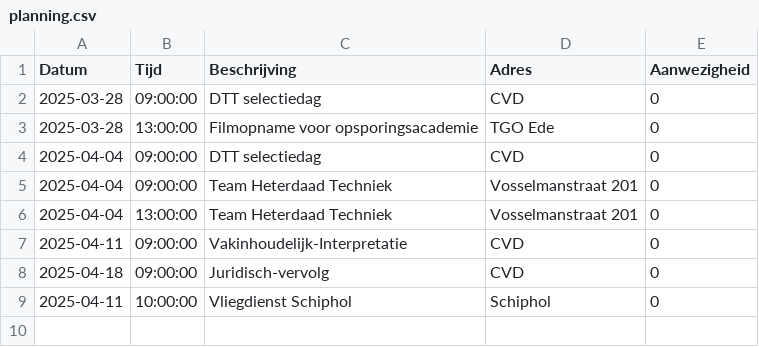
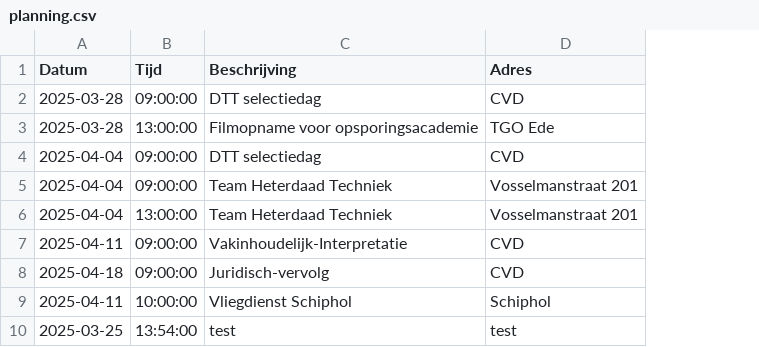
Before and after one commit to EvaHuisman/stunning-cashew, a CSV file: planning.csv, drawn as a sheet; removed rows and columns are numbered as before the commit, all else as after; the diff names each change by its address in the sheet, - before the commit and + after, or states it on an @@ line.

Commit message:
Update CSV planning.csv

```diff
--- a/planning.csv
+++ b/planning.csv
-column E (Aanwezigheid), rows 2-9: all 0
+row 10: 2025-03-25 | 13:54:00 | test | test
```
